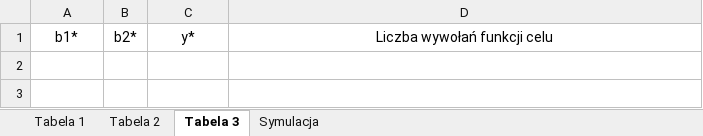
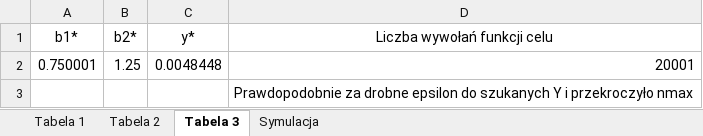
Before and after one commit to mackos1112/OptymalizacjaAGH, an Excel workbook: OptymalizacjaAGH/arkusz na wyniki lab3.xlsx, sheet Tabela 3, drawn as a sheet; values as stored, in another font and other column widths than the file's, no borders; the diff names each change by its address in the sheet, - before the commit and + after, or states it on an @@ line.

```diff
--- a/OptymalizacjaAGH/arkusz na wyniki lab3.xlsx (sheet Tabela 3)
+++ b/OptymalizacjaAGH/arkusz na wyniki lab3.xlsx (sheet Tabela 3)
+row 2: 0.750001 | 1.25 | 0.0048448 | 20001
+row 3:  |  |  | Prawdopodobnie za drobne epsilon do szukanych Y i przekroczyło nmax
```
Also changed, not shown: sheet Symulacja, sheet Tabela 2, charts or pictures, 13 other files.
